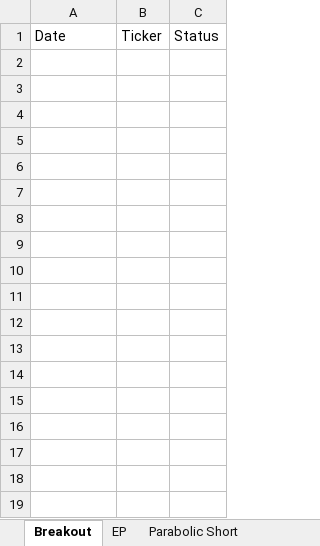
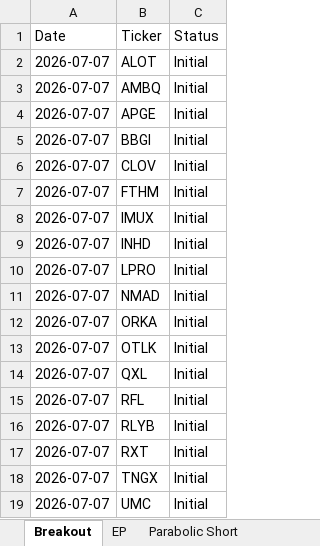
Before and after one commit to petarpanchev-lgtm/bug-free-umbrella, an Excel workbook: screener_history.xlsx, sheet Breakout, drawn as a sheet; values as stored, in another font and other column widths than the file's, no borders; the diff names each change by its address in the sheet, - before the commit and + after, or states it on an @@ line.

```diff
--- a/screener_history.xlsx (sheet Breakout)
+++ b/screener_history.xlsx (sheet Breakout)
+row 2: 2026-07-07 | ALOT | Initial
+row 3: 2026-07-07 | AMBQ | Initial
+row 4: 2026-07-07 | APGE | Initial
+row 5: 2026-07-07 | BBGI | Initial
+row 6: 2026-07-07 | CLOV | Initial
+row 7: 2026-07-07 | FTHM | Initial
+row 8: 2026-07-07 | IMUX | Initial
+row 9: 2026-07-07 | INHD | Initial
+row 10: 2026-07-07 | LPRO | Initial
+row 11: 2026-07-07 | NMAD | Initial
+row 12: 2026-07-07 | ORKA | Initial
+row 13: 2026-07-07 | OTLK | Initial
+row 14: 2026-07-07 | QXL | Initial
+row 15: 2026-07-07 | RFL | Initial
+row 16: 2026-07-07 | RLYB | Initial
+row 17: 2026-07-07 | RXT | Initial
+row 18: 2026-07-07 | TNGX | Initial
+row 19: 2026-07-07 | UMC | Initial
```
Also changed, not shown: sheet EP.
